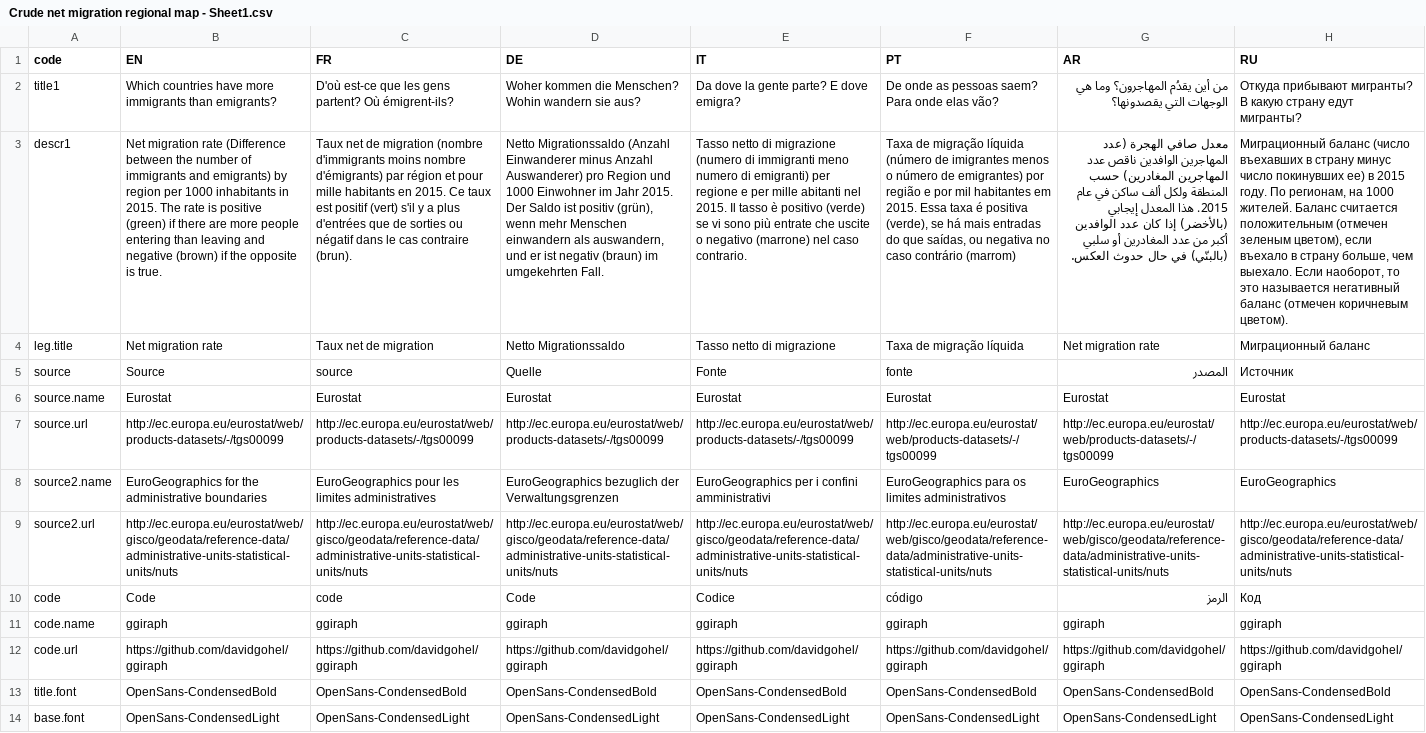
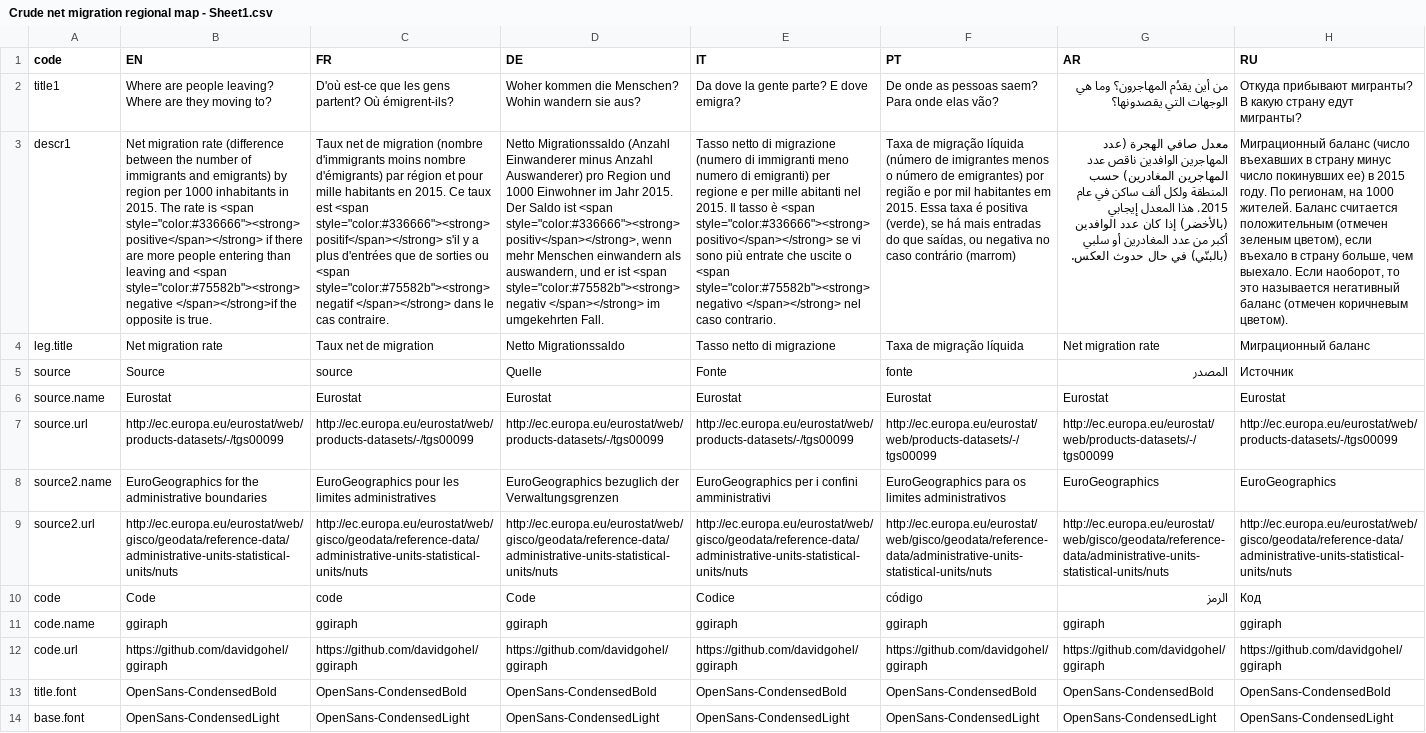
Before and after one commit to d-qn/2016_09_06_migrationEurope, a CSV file: input/Crude net migration regional map - Sheet1.csv, drawn as a sheet; only a part is shown; the diff names each change by its address in the sheet, - before the commit and + after, or states it on an @@ line.

```diff
--- a/input/Crude net migration regional map - Sheet1.csv
+++ b/input/Crude net migration regional map - Sheet1.csv
-B2 (EN): Which countries have more immigrants than emigrants?
+B2 (EN): Where are people leaving? Where are they moving to?
-B3 (EN): …migration rate (Difference between the number of immigrants and emigrants) by region per 1000 inhabitants in 2015. The rate is positive (green) if there are more people entering than leaving and negative (brown) if the opposite…
+B3 (EN): …migration rate (difference between the number of immigrants and emigrants) by region per 1000 inhabitants in 2015. The rate is <span style="color:#336666"><strong>positive</span></strong> if there are more people entering than leaving and <span style="color:#75582b"><strong>negative </span></strong>if the opposite…
-C3 (FR): …taux est positif (vert) s'il y a plus d'entrées que de sorties ou négatif dans le cas contraire (brun).
+C3 (FR): …taux est <span style="color:#336666"><strong>positif</span></strong> s'il y a plus d'entrées que de sorties ou <span style="color:#75582b"><strong>negatif </span></strong> dans le cas contraire.
-D3 (DE): …Saldo ist positiv (grün), wenn mehr Menschen einwandern als auswandern, und er ist negativ (braun) im umgekehrten…
+D3 (DE): …Saldo ist <span style="color:#336666"><strong>positiv</span></strong>, wenn mehr Menschen einwandern als auswandern, und er ist <span style="color:#75582b"><strong>negativ </span></strong> im umgekehrten…
-E3 (IT): …tasso è positivo (verde) se vi sono più entrate che uscite o negativo (marrone) nel caso…
+E3 (IT): …tasso è <span style="color:#336666"><strong>positivo</span></strong> se vi sono più entrate che uscite o <span style="color:#75582b"><strong>negativo </span></strong> nel caso…
```
Also changed, not shown: input/European migration waffle - Sheet1.csv, 38 other files.
